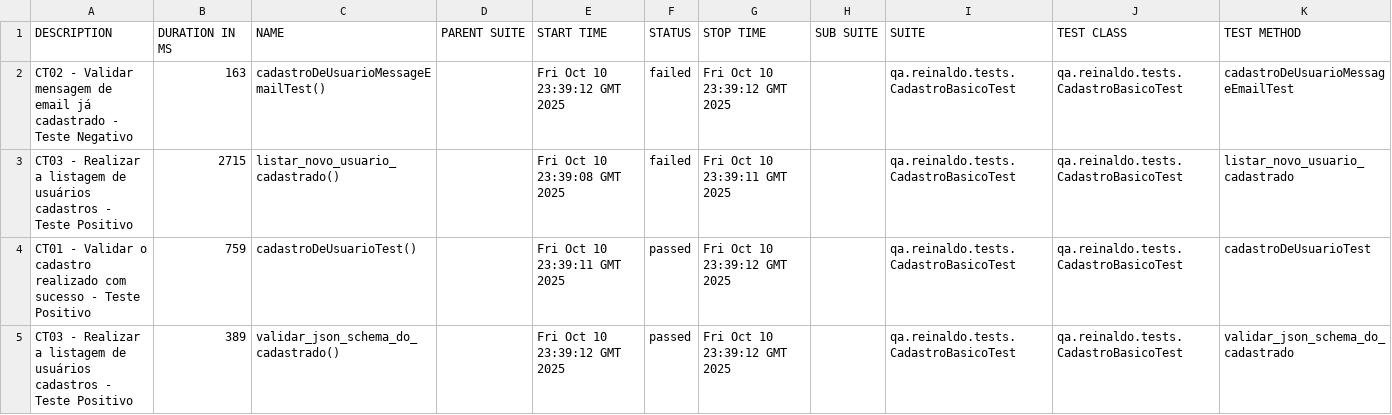
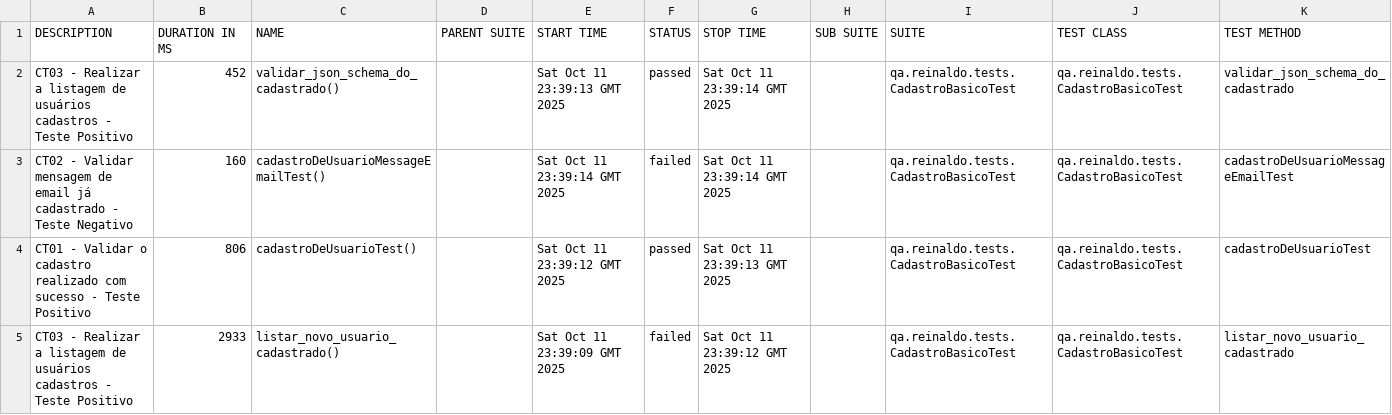
Before and after one commit to reinaldorossetti/rest-assured-kotlin, a CSV file: data/suites.csv, drawn as a sheet.

```diff
--- a/data/suites.csv
+++ b/data/suites.csv
@@ -1,5 +1,5 @@
 "DESCRIPTION","DURATION IN MS","NAME","PARENT SUITE","START TIME","STATUS","STOP TIME","SUB SUITE","SUITE","TEST CLASS","TEST METHOD"
-"CT02 - Validar mensagem de email já cadastrado - Teste Negativo","163","cadastroDeUsuarioMessageEmailTest()","","Fri Oct 10 23:39:12 GMT 2025","failed","Fri Oct 10 23:39:12 GMT 2025","","qa.reinaldo.tests.CadastroBasicoTest","qa.reinaldo.tests.CadastroBasicoTest","cadastroDeUsuarioMessageEmailTest"
-"CT03 - Realizar a listagem de usuários cadastros - Teste Positivo","2715","listar_novo_usuario_cadastrado()","","Fri Oct 10 23:39:08 GMT 2025","failed","Fri Oct 10 23:39:11 GMT 2025","","qa.reinaldo.tests.CadastroBasicoTest","qa.reinaldo.tests.CadastroBasicoTest","listar_novo_usuario_cadastrado"
-"CT01 - Validar o cadastro realizado com sucesso - Teste Positivo","759","cadastroDeUsuarioTest()","","Fri Oct 10 23:39:11 GMT 2025","passed","Fri Oct 10 23:39:12 GMT 2025","","qa.reinaldo.tests.CadastroBasicoTest","qa.reinaldo.tests.CadastroBasicoTest","cadastroDeUsuarioTest"
-"CT03 - Realizar a listagem de usuários cadastros - Teste Positivo","389","validar_json_schema_do_cadastrado()","","Fri Oct 10 23:39:12 GMT 2025","passed","Fri Oct 10 23:39:12 GMT 2025","","qa.reinaldo.tests.CadastroBasicoTest","qa.reinaldo.tests.CadastroBasicoTest","validar_json_schema_do_cadastrado"
+"CT03 - Realizar a listagem de usuários cadastros - Teste Positivo","452","validar_json_schema_do_cadastrado()","","Sat Oct 11 23:39:13 GMT 2025","passed","Sat Oct 11 23:39:14 GMT 2025","","qa.reinaldo.tests.CadastroBasicoTest","qa.reinaldo.tests.CadastroBasicoTest","validar_json_schema_do_cadastrado"
+"CT02 - Validar mensagem de email já cadastrado - Teste Negativo","160","cadastroDeUsuarioMessageEmailTest()","","Sat Oct 11 23:39:14 GMT 2025","failed","Sat Oct 11 23:39:14 GMT 2025","","qa.reinaldo.tests.CadastroBasicoTest","qa.reinaldo.tests.CadastroBasicoTest","cadastroDeUsuarioMessageEmailTest"
+"CT01 - Validar o cadastro realizado com sucesso - Teste Positivo","806","cadastroDeUsuarioTest()","","Sat Oct 11 23:39:12 GMT 2025","passed","Sat Oct 11 23:39:13 GMT 2025","","qa.reinaldo.tests.CadastroBasicoTest","qa.reinaldo.tests.CadastroBasicoTest","cadastroDeUsuarioTest"
+"CT03 - Realizar a listagem de usuários cadastros - Teste Positivo","2933","listar_novo_usuario_cadastrado()","","Sat Oct 11 23:39:09 GMT 2025","failed","Sat Oct 11 23:39:12 GMT 2025","","qa.reinaldo.tests.CadastroBasicoTest","qa.reinaldo.tests.CadastroBasicoTest","listar_novo_usuario_cadastrado"
```
Also changed, not shown: 23 other files.
